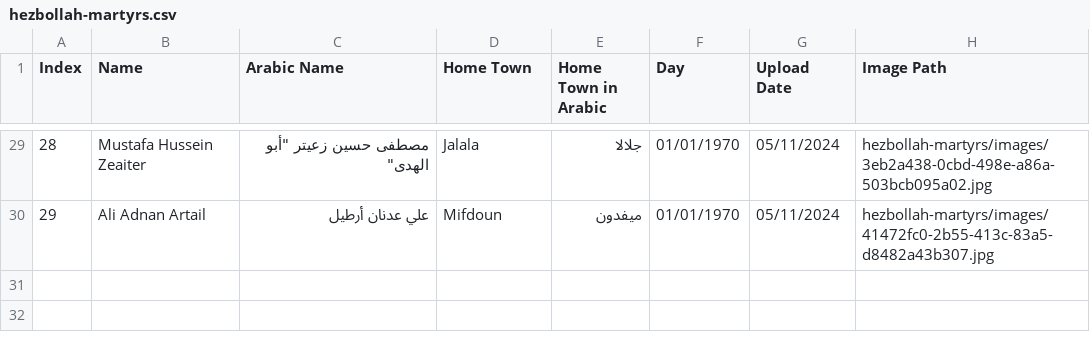
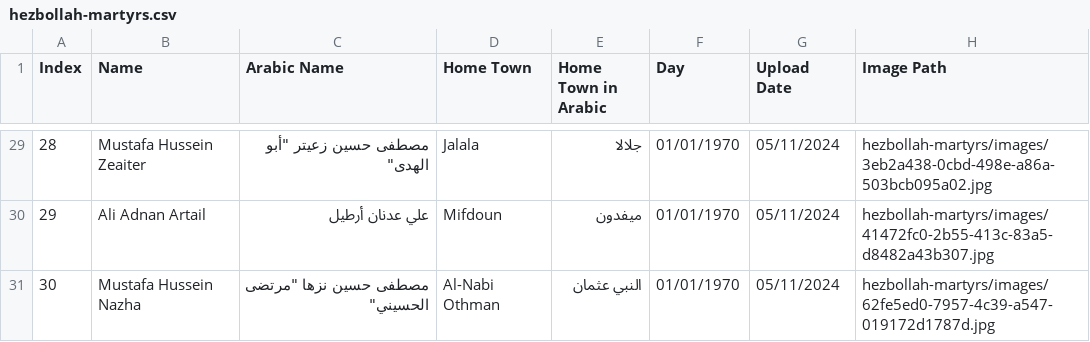
Before and after one commit to middle-east-buka/Lebanon, a CSV file: hezbollah-martyrs/hezbollah-martyrs.csv, drawn as a sheet; only a part is shown, gaps mark what is left out.

```diff
--- a/hezbollah-martyrs/hezbollah-martyrs.csv
+++ b/hezbollah-martyrs/hezbollah-martyrs.csv
@@ -30 +30,2 @@ Index,Name,Arabic Name,Home Town,Home Town in Arabic,Day,Upload Date,Image Path
 29,Ali Adnan Artail,علي عدنان أرطيل,Mifdoun,ميفدون,01/01/1970,05/11/2024,hezbollah-martyrs/images/41472fc0-2b55-413c-83a5-d8482a43b307.jpg
+30,Mustafa Hussein Nazha,"مصطفى حسين نزها ""مرتضى الحسيني""",Al-Nabi Othman,النبي عثمان,01/01/1970,05/11/2024,hezbollah-martyrs/images/62fe5ed0-7957-4c39-a547-019172d1787d.jpg
```
Also changed, not shown: 1 other file.
